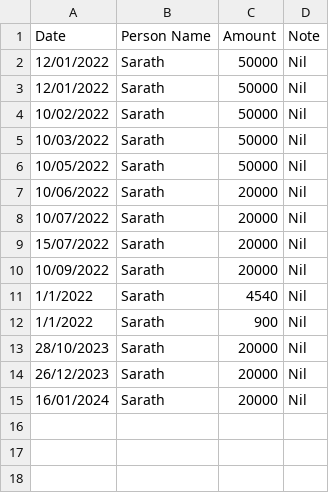
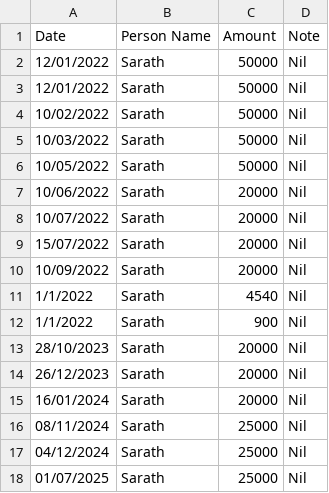
Before and after one commit to kishorekanala/aaexp, a CSV file: contrib.csv, drawn as a sheet; the diff names each change by its address in the sheet, - before the commit and + after, or states it on an @@ line.

```diff
--- a/contrib.csv
+++ b/contrib.csv
+row 16: 08/11/2024 | Sarath | 25000 | Nil
+row 17: 04/12/2024 | Sarath | 25000 | Nil
+row 18: 01/07/2025 | Sarath | 25000 | Nil
```
Also changed, not shown: aaexp.csv, 1 other file.
